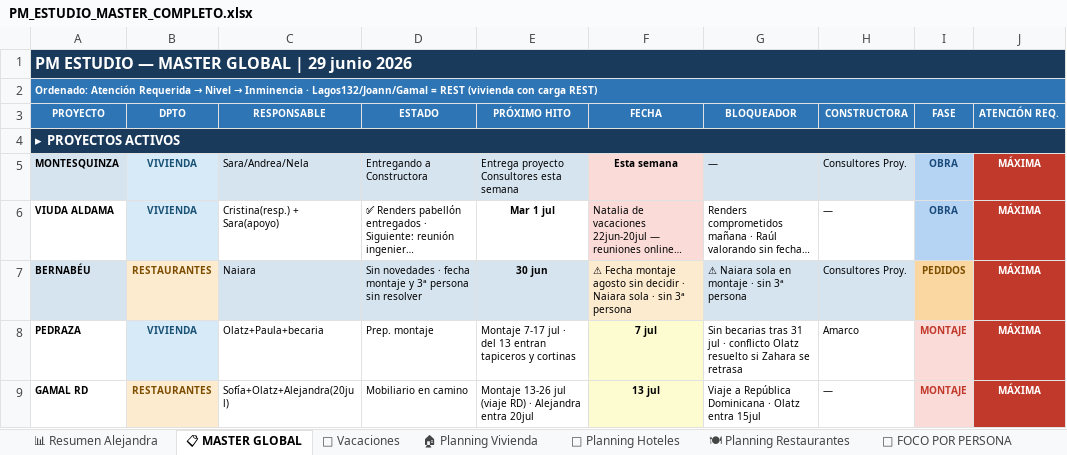
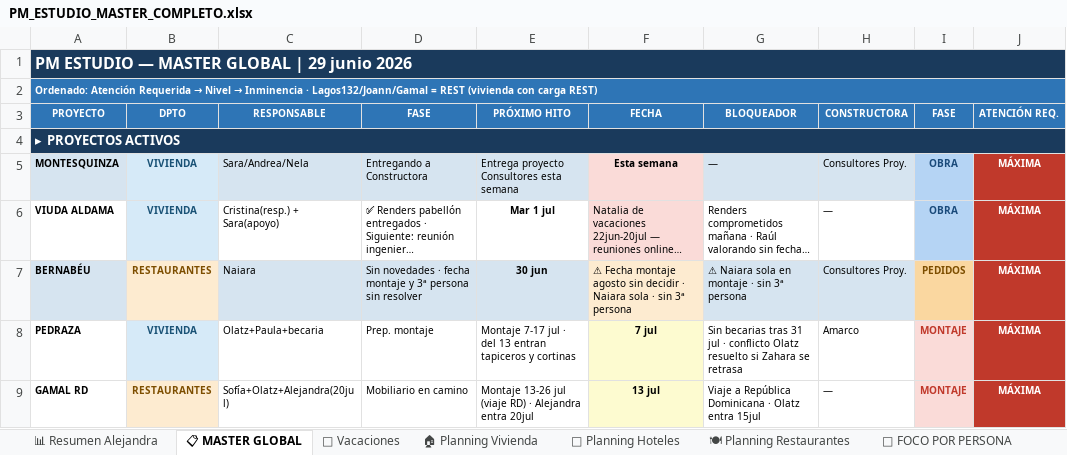
Before and after one commit to javierjimenezcisneros-create/apds-pm-estudio, an Excel workbook: PM_ESTUDIO_MASTER_COMPLETO.xlsx, sheet 📋 MASTER GLOBAL, drawn as a sheet; only a part is shown; long unchanged cells end in …; values as stored, in another font and other column widths than the file's, no borders; the diff names each change by its address in the sheet, - before the commit and + after, or states it on an @@ line.

Commit message:
Excel actualizado automaticamente — 30/06/2026 11:31

```diff
--- a/PM_ESTUDIO_MASTER_COMPLETO.xlsx (sheet 📋 MASTER GLOBAL)
+++ b/PM_ESTUDIO_MASTER_COMPLETO.xlsx (sheet 📋 MASTER GLOBAL)
-D3: ESTADO
+D3: FASE
```
